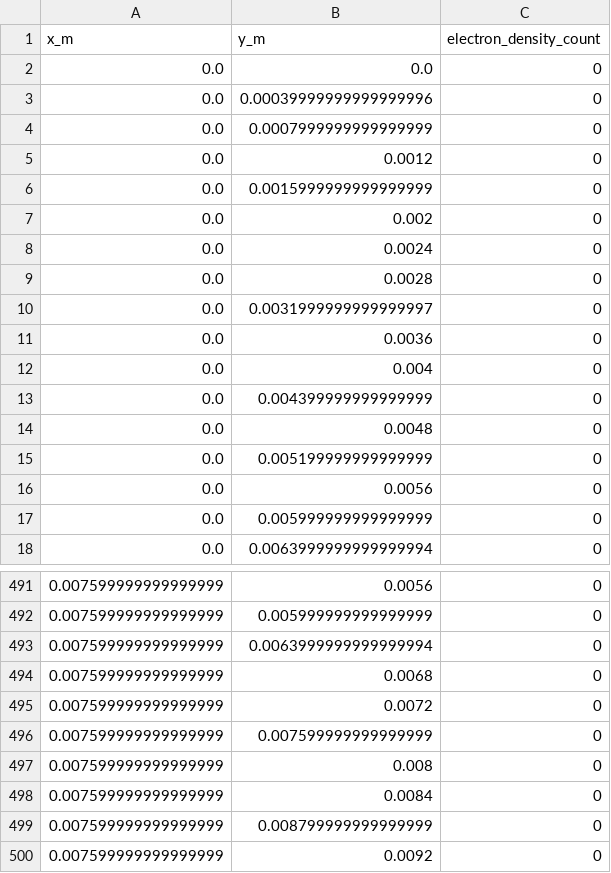
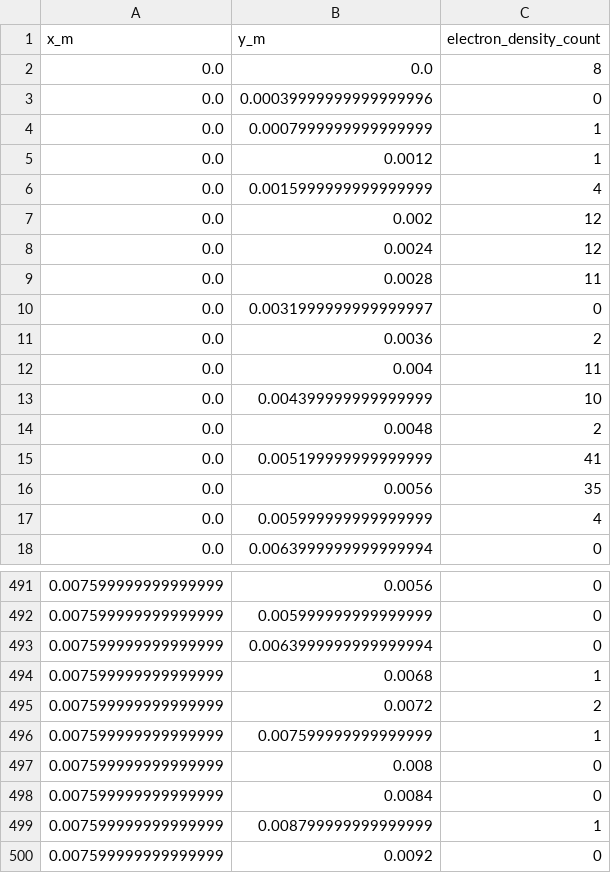
Before and after one commit to QU01/EJet-PIC-MCC-Simulation, a CSV file: simulation_data/density_grid_slice.csv, drawn as a sheet; only a part is shown, gaps mark what is left out; the diff covers the shown part only.

```diff
--- a/simulation_data/density_grid_slice.csv
+++ b/simulation_data/density_grid_slice.csv
@@ -1,18 +1,18 @@
 x_m,y_m,electron_density_count
-0.0,0.0,0
+0.0,0.0,8
 0.0,0.00039999999999999996,0
-0.0,0.0007999999999999999,0
-0.0,0.0012,0
-0.0,0.0015999999999999999,0
-0.0,0.002,0
-0.0,0.0024,0
-0.0,0.0028,0
+0.0,0.0007999999999999999,1
+0.0,0.0012,1
+0.0,0.0015999999999999999,4
+0.0,0.002,12
+0.0,0.0024,12
+0.0,0.0028,11
 0.0,0.0031999999999999997,0
-0.0,0.0036,0
-0.0,0.004,0
-0.0,0.004399999999999999,0
-0.0,0.0048,0
-0.0,0.005199999999999999,0
-0.0,0.0056,0
-0.0,0.005999999999999999,0
+0.0,0.0036,2
+0.0,0.004,11
+0.0,0.004399999999999999,10
+0.0,0.0048,2
+0.0,0.005199999999999999,41
+0.0,0.0056,35
+0.0,0.005999999999999999,4
 0.0,0.0063999999999999994,0
@@ -493,8 +493,8 @@ x_m,y_m,electron_density_count
 0.007599999999999999,0.0063999999999999994,0
-0.007599999999999999,0.0068,0
-0.007599999999999999,0.0072,0
-0.007599999999999999,0.007599999999999999,0
+0.007599999999999999,0.0068,1
+0.007599999999999999,0.0072,2
+0.007599999999999999,0.007599999999999999,1
 0.007599999999999999,0.008,0
 0.007599999999999999,0.0084,0
-0.007599999999999999,0.008799999999999999,0
+0.007599999999999999,0.008799999999999999,1
 0.007599999999999999,0.0092,0
```
Also changed, not shown: 26 edited cells elsewhere in this file, simulation_data/detailed_simulation_data.csv, simulation_data/efficiency_vs_time.csv, 14 other files.
